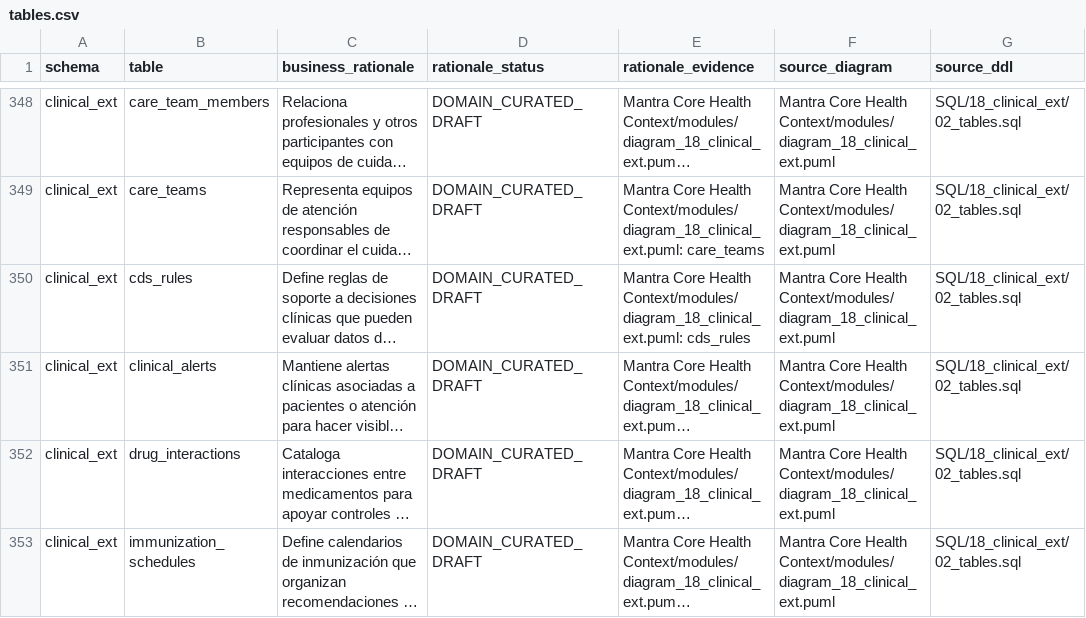
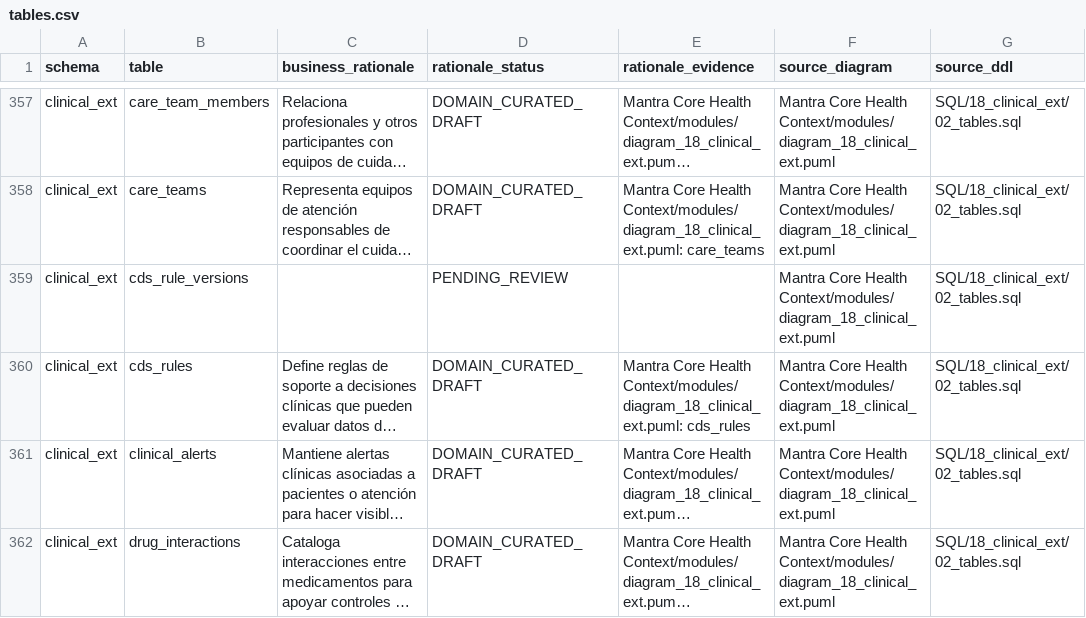
Before and after one commit to mantra-core-technologies/mantra-core-health-model, a CSV file: docs/data-catalog/tables.csv, drawn as a sheet; only a part is shown, gaps mark what is left out; the shorter side is filled out with more unchanged rows; long unchanged cells end in …; the diff covers the shown part only; the diff names each change by its address in the sheet, - before the commit and + after, or states it on an @@ line.

```diff
--- a/docs/data-catalog/tables.csv
+++ b/docs/data-catalog/tables.csv
+row 359: clinical_ext | cds_rule_versions |  | PENDING_REVIEW |  | Mantra Core Health Context/modules/diagram_18_clinical_ext.puml | SQL/18_clinical_ext/02_tables.sql
```
Also changed, not shown: 30 added rows elsewhere in this file, docs/data-catalog/domains.csv, 4 other files.
